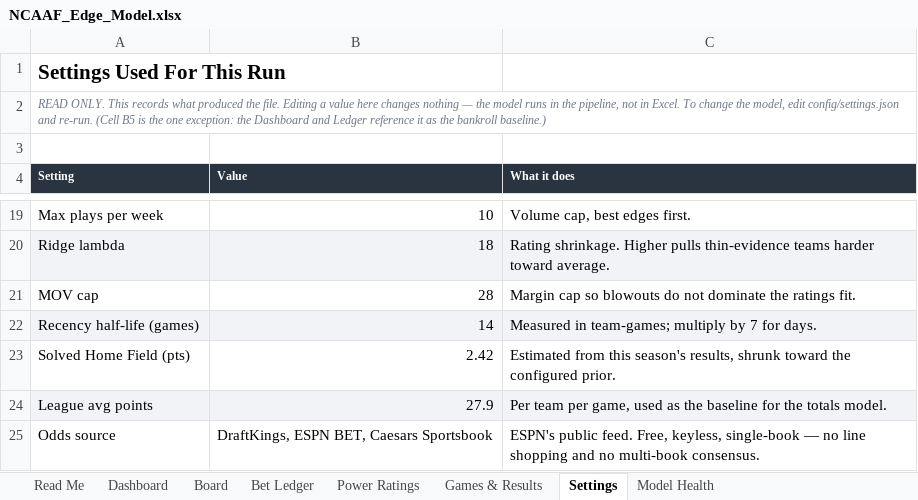
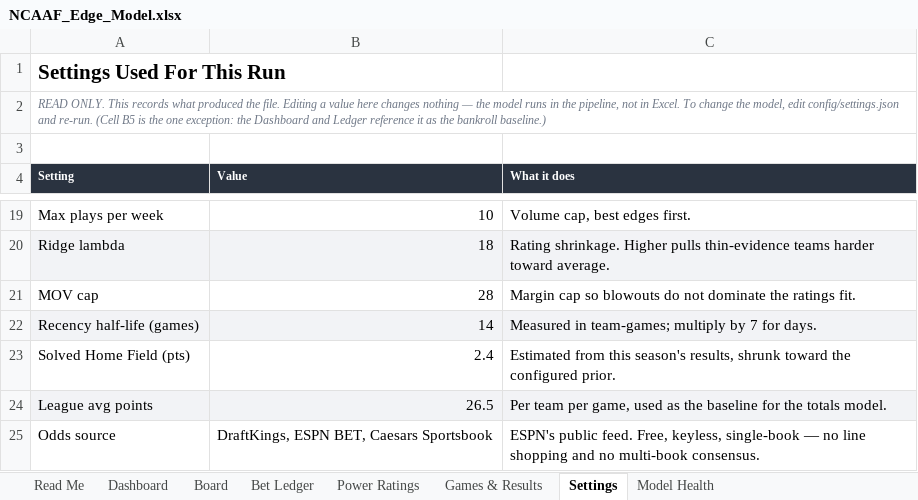
Before and after one commit to CHILLYCHILLY14/ncaaf-edge, an Excel workbook: NCAAF_Edge_Model.xlsx, sheet Settings, drawn as a sheet; only a part is shown, gaps mark what is left out; values as stored, in another font and other column widths than the file's, no borders; the diff names each change by its address in the sheet, - before the commit and + after, or states it on an @@ line.

```diff
--- a/NCAAF_Edge_Model.xlsx (sheet Settings)
+++ b/NCAAF_Edge_Model.xlsx (sheet Settings)
-B23 (Value): 2.42
+B23 (Value): 2.4
-B24 (Value): 27.9
+B24 (Value): 26.5
```
Also changed, not shown: sheet Board, sheet Games & Results, sheet Bet Ledger, sheet Power Ratings, sheet Dashboard, sheet Model Health, 1 more sheet, 10 other files.
